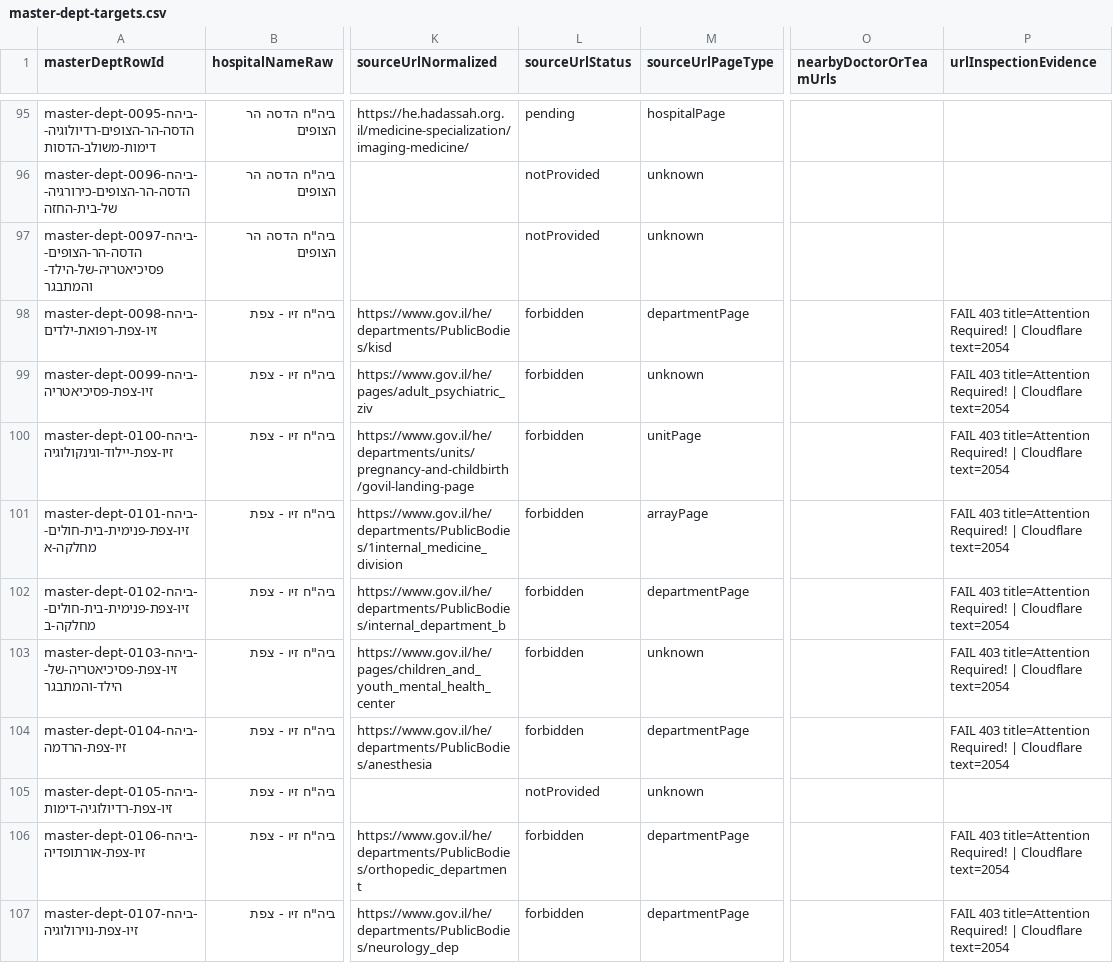
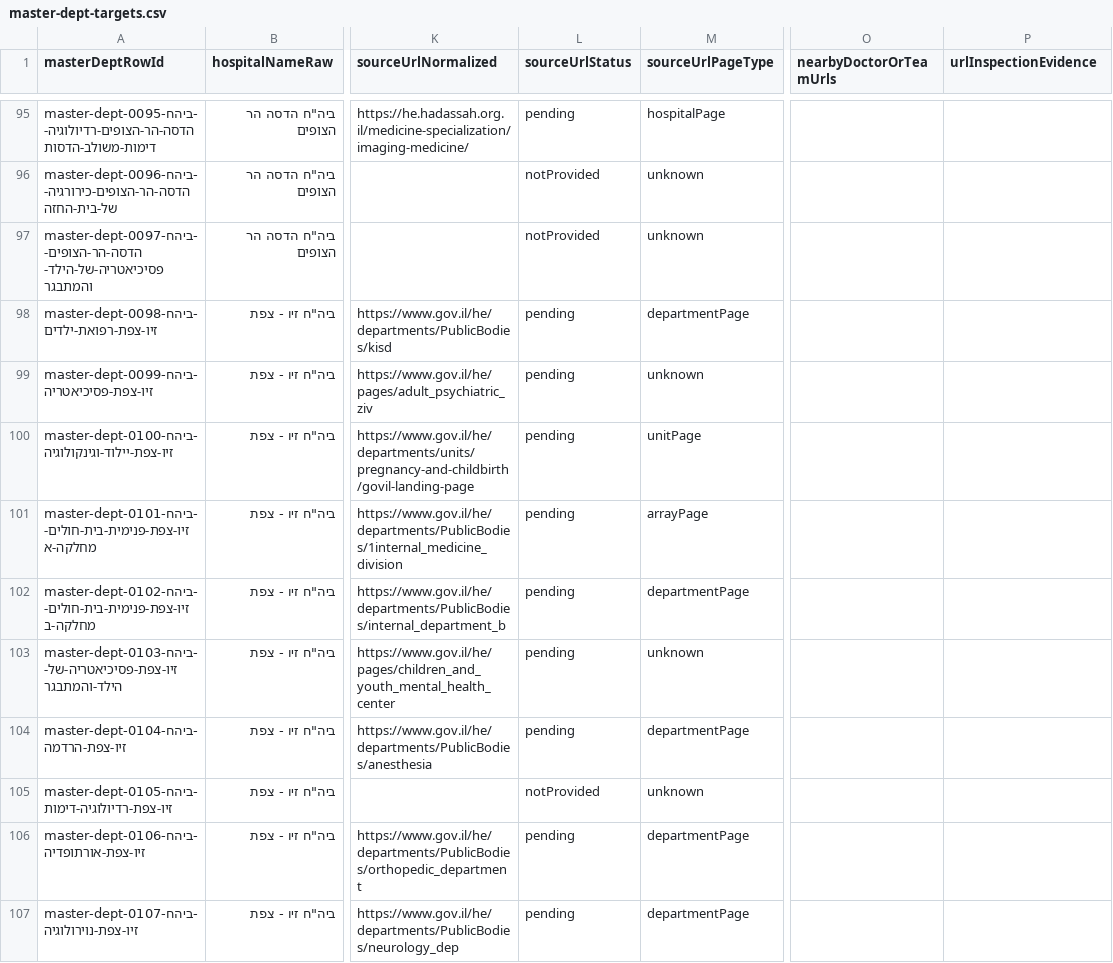
Before and after one commit to tomerswechinskymoh-sudo/med-departments-israel, a CSV file: data/crawler/hospitals/master-dept-targets.csv, drawn as a sheet; only a part is shown, gaps mark what is left out; the diff covers the shown part only; the diff names each change by its address in the sheet, - before the commit and + after, or states it on an @@ line.

```diff
--- a/data/crawler/hospitals/master-dept-targets.csv
+++ b/data/crawler/hospitals/master-dept-targets.csv
-L98:L104 (sourceUrlStatus): forbidden
+L98:L104 (sourceUrlStatus): pending
-P98:P104 (urlInspectionEvidence): FAIL 403 title=Attention Required! | Cloudflare text=2054
+P98:P104 (urlInspectionEvidence): (empty)
-L106:L107 (sourceUrlStatus): forbidden
+L106:L107 (sourceUrlStatus): pending
-P106:P107 (urlInspectionEvidence): FAIL 403 title=Attention Required! | Cloudflare text=2054
+P106:P107 (urlInspectionEvidence): (empty)
```
Also changed, not shown: 67 edited cells elsewhere in this file, data/crawler/hospitals/national-crawl-plan.csv, data/crawler/hospitals/national-remaining-queue.csv, 18 other files.
